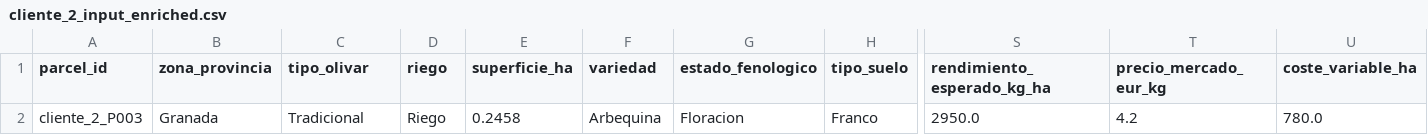
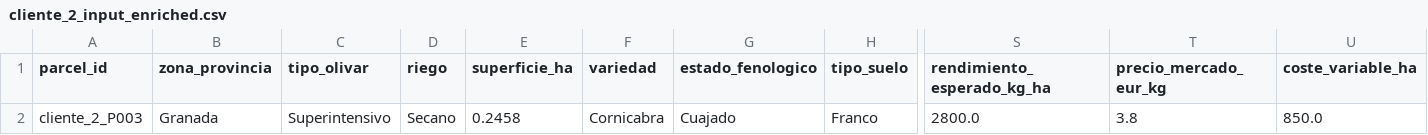
Before and after one commit to Thiiago14/RAIN_OLIVAR, a CSV file: data/enriched/cliente_2_input_enriched.csv, drawn as a sheet; only a part is shown, gaps mark what is left out; the diff names each change by its address in the sheet, - before the commit and + after, or states it on an @@ line.

```diff
--- a/data/enriched/cliente_2_input_enriched.csv
+++ b/data/enriched/cliente_2_input_enriched.csv
-C2 (tipo_olivar): Tradicional
+C2 (tipo_olivar): Superintensivo
-D2 (riego): Riego
+D2 (riego): Secano
-F2 (variedad): Arbequina
+F2 (variedad): Cornicabra
-G2 (estado_fenologico): Floracion
+G2 (estado_fenologico): Cuajado
-S2 (rendimiento_esperado_kg_ha): 2950.0
+S2 (rendimiento_esperado_kg_ha): 2800.0
-T2 (precio_mercado_eur_kg): 4.2
+T2 (precio_mercado_eur_kg): 3.8
-U2 (coste_variable_ha): 780.0
+U2 (coste_variable_ha): 850.0
```
Also changed, not shown: data/client_inputs/cliente_1_farmer_inputs.csv, data/client_inputs/cliente_2_farmer_inputs.csv, 4 other files.
